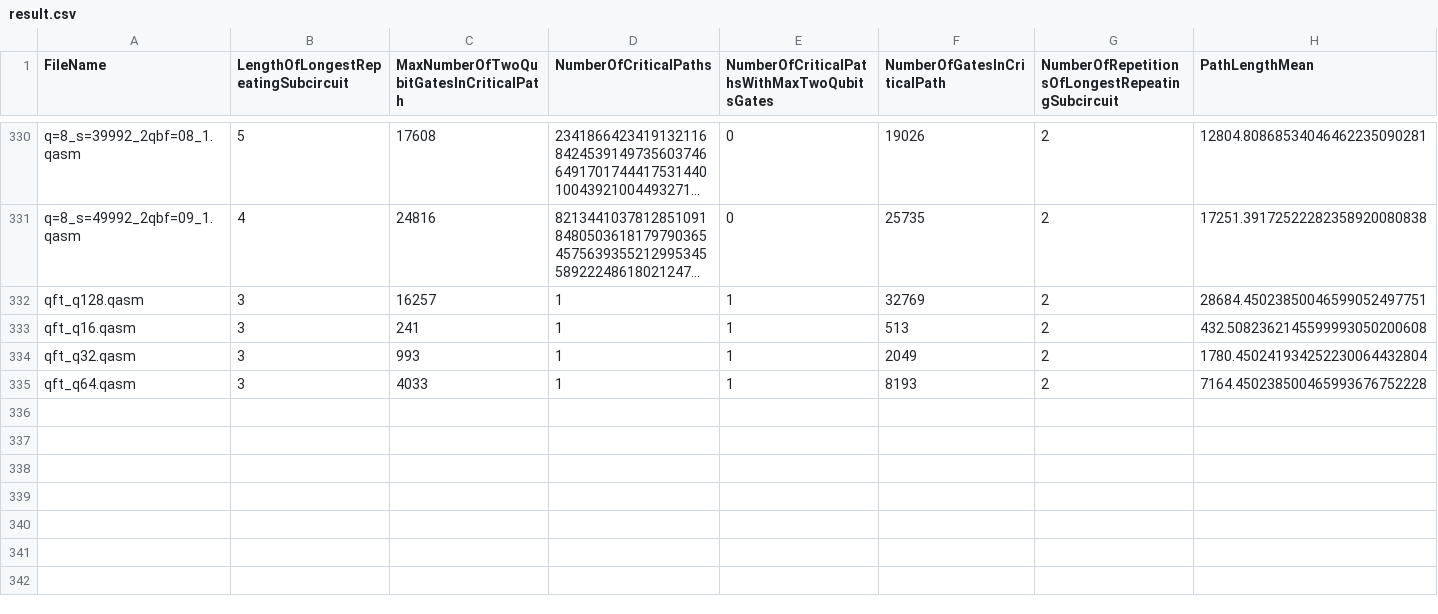
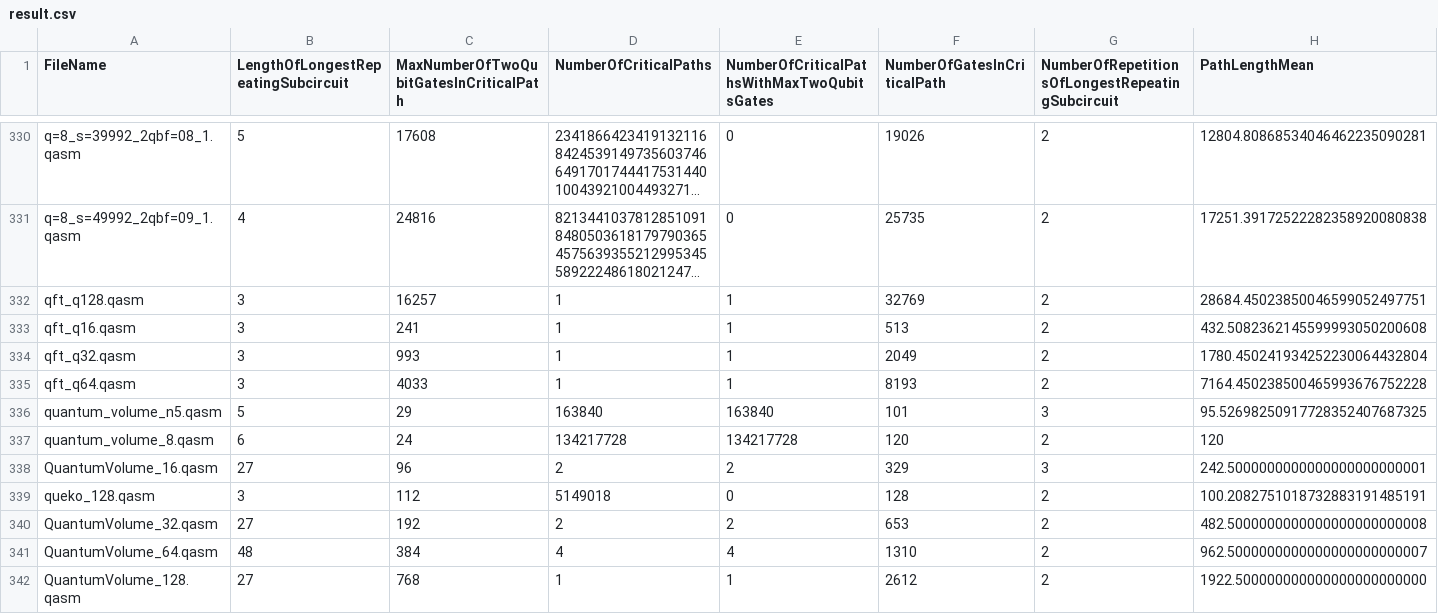
Before and after one commit to QuTech-Delft/cQASM-tools, a CSV file: result.csv, drawn as a sheet; only a part is shown, gaps mark what is left out; long unchanged cells end in …; rows hold the shown columns only; the diff names each change by its address in the sheet, - before the commit and + after, or states it on an @@ line.

Commit message:
Add remaining files in result.csv

```diff
--- a/result.csv
+++ b/result.csv
+row 336: quantum_volume_n5.qasm | 5 | 29 | 163840 | 163840 | 101 | 3 | 95.52698250917728352407687325
+row 337: quantum_volume_8.qasm | 6 | 24 | 134217728 | 134217728 | 120 | 2 | 120
+row 338: QuantumVolume_16.qasm | 27 | 96 | 2 | 2 | 329 | 3 | 242.5000000000000000000000001
+row 339: queko_128.qasm | 3 | 112 | 5149018 | 0 | 128 | 2 | 100.2082751018732883191485191
+row 340: QuantumVolume_32.qasm | 27 | 192 | 2 | 2 | 653 | 2 | 482.5000000000000000000000008
+row 341: QuantumVolume_64.qasm | 48 | 384 | 4 | 4 | 1310 | 2 | 962.5000000000000000000000007
+row 342: QuantumVolume_128.qasm | 27 | 768 | 1 | 1 | 2612 | 2 | 1922.500000000000000000000000
```
